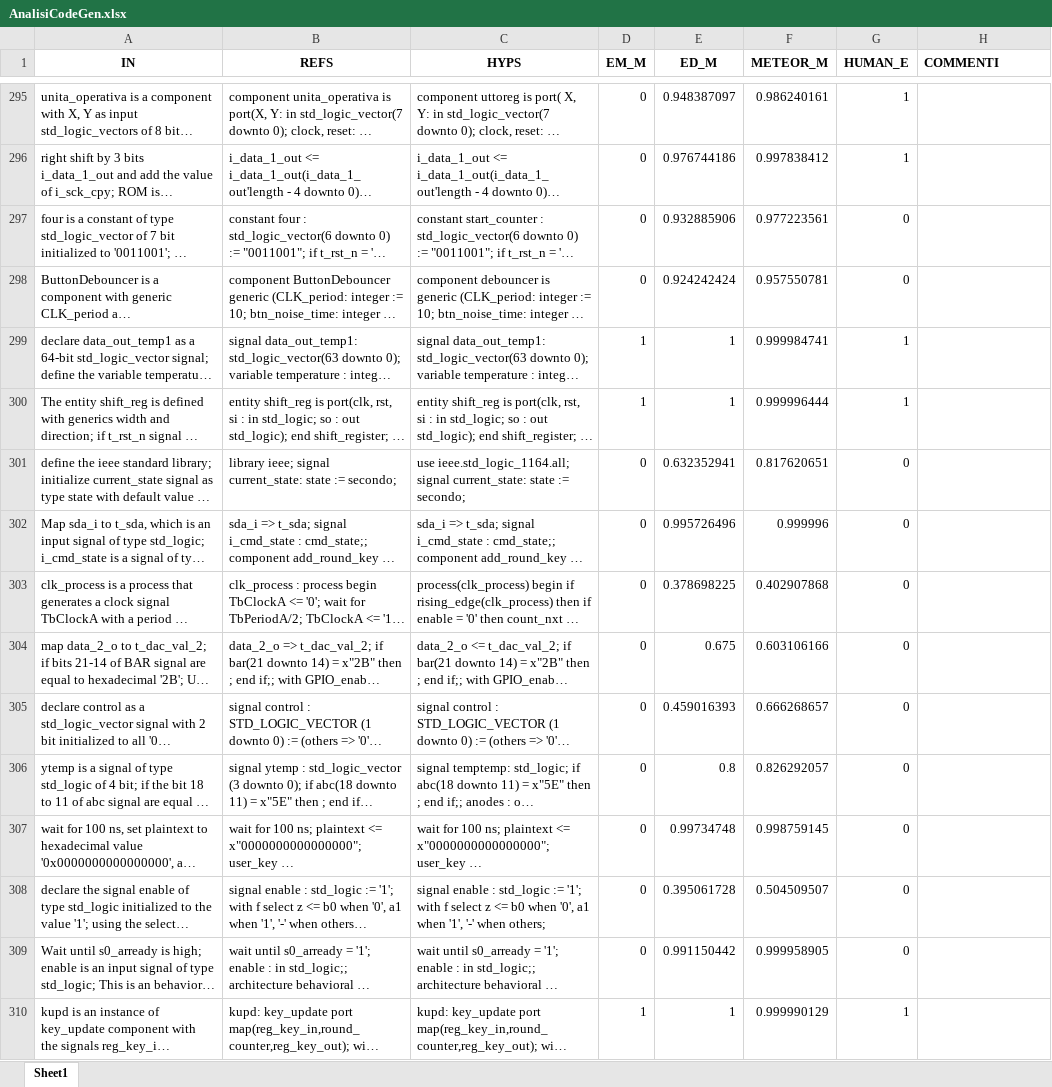
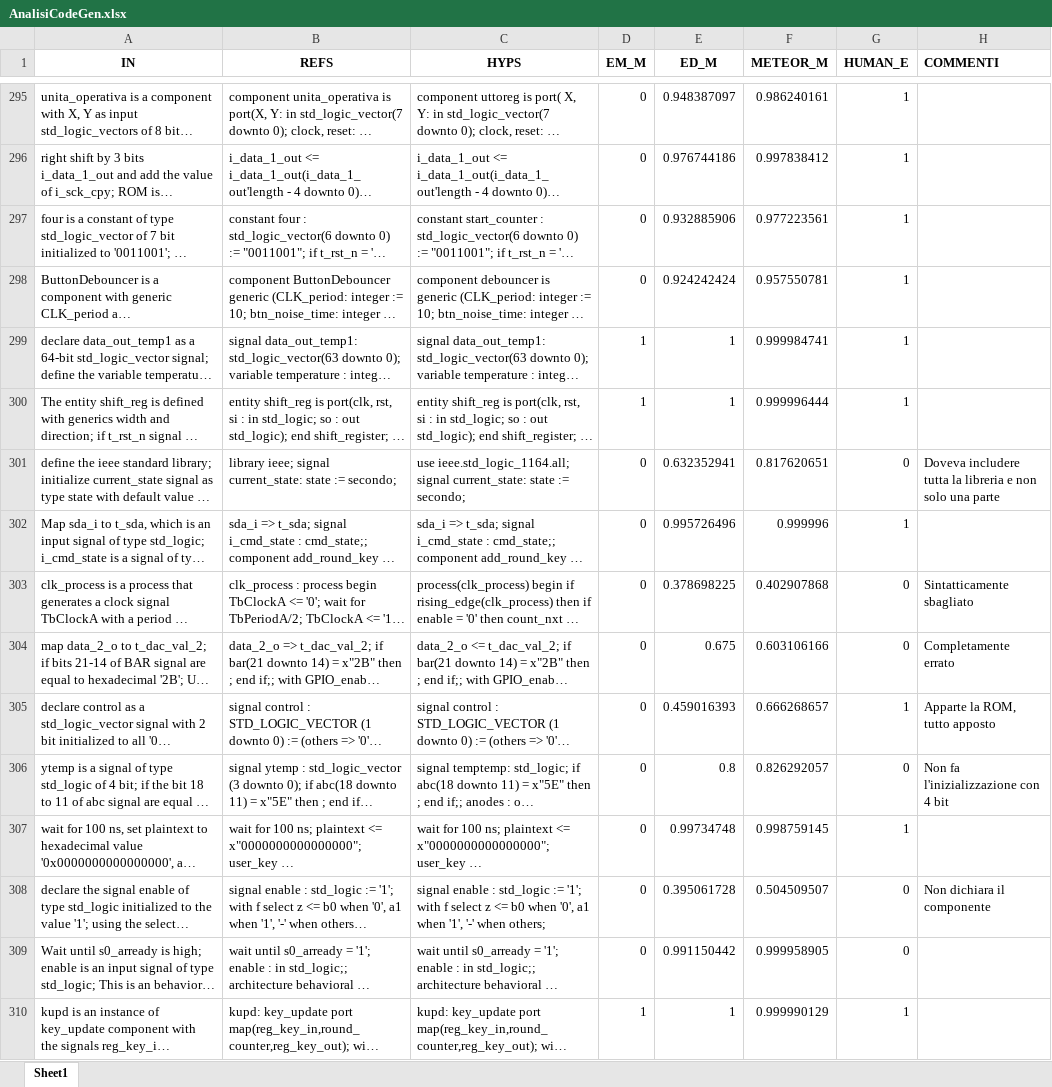
Before and after one commit to Simpronic/Tesi_Generatore_VHDL, an Excel workbook: HE/W_in_progress/AnalisiCodeGen.xlsx, sheet Sheet1, drawn as a sheet; only a part is shown, gaps mark what is left out; long unchanged cells end in …; values as stored, in another font and other column widths than the file's, no borders; the diff names each change by its address in the sheet, - before the commit and + after, or states it on an @@ line.

Commit message:
Aggiunte nuove analisi e tempi di valutazione

```diff
--- a/HE/W_in_progress/AnalisiCodeGen.xlsx (sheet Sheet1)
+++ b/HE/W_in_progress/AnalisiCodeGen.xlsx (sheet Sheet1)
-G297:G298 (HUMAN_E): 0
+G297:G298 (HUMAN_E): 1
-H301 (COMMENTI): (empty)
+H301 (COMMENTI): Doveva includere tutta la libreria e non solo una parte
-G302 (HUMAN_E): 0
+G302 (HUMAN_E): 1
-H303 (COMMENTI): (empty)
+H303 (COMMENTI): Sintatticamente sbagliato
-H304 (COMMENTI): (empty)
+H304 (COMMENTI): Completamente errato
-G305 (HUMAN_E): 0
+G305 (HUMAN_E): 1
-H305 (COMMENTI): (empty)
+H305 (COMMENTI): Apparte la ROM, tutto apposto
-H306 (COMMENTI): (empty)
+H306 (COMMENTI): Non fa l'inizializzazione con 4 bit
-G307 (HUMAN_E): 0
+G307 (HUMAN_E): 1
-H308 (COMMENTI): (empty)
+H308 (COMMENTI): Non dichiara il componente
```
Also changed, not shown: 1 other file.
